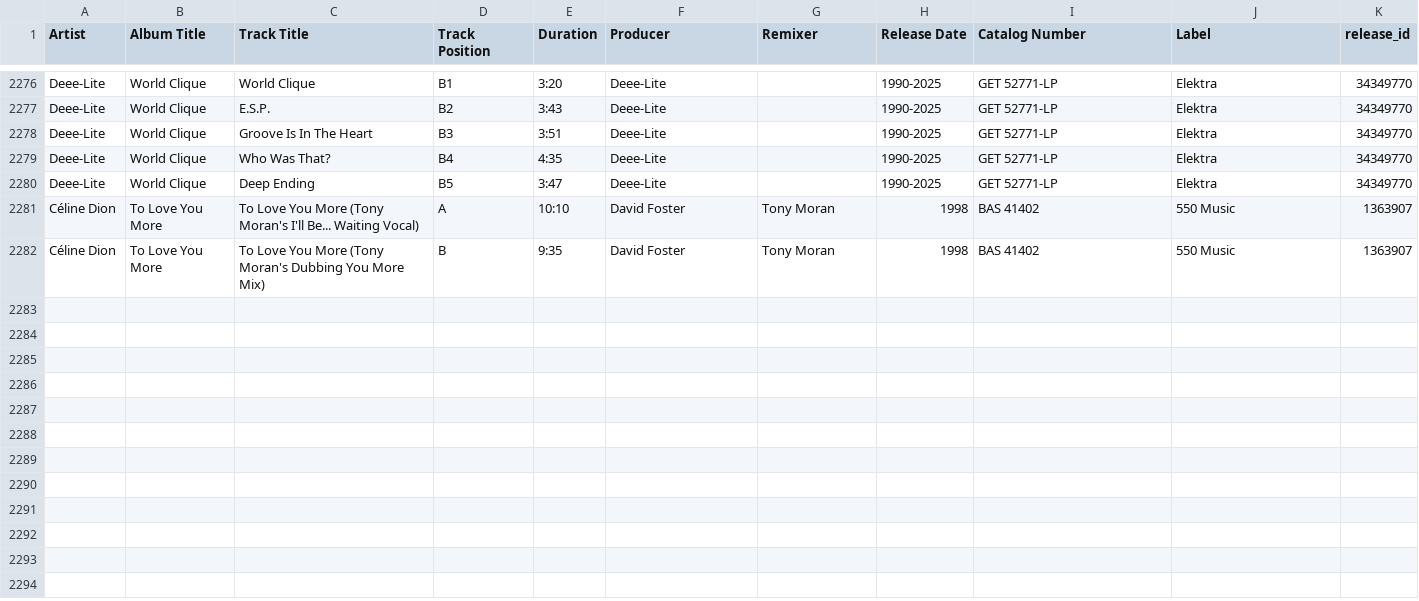
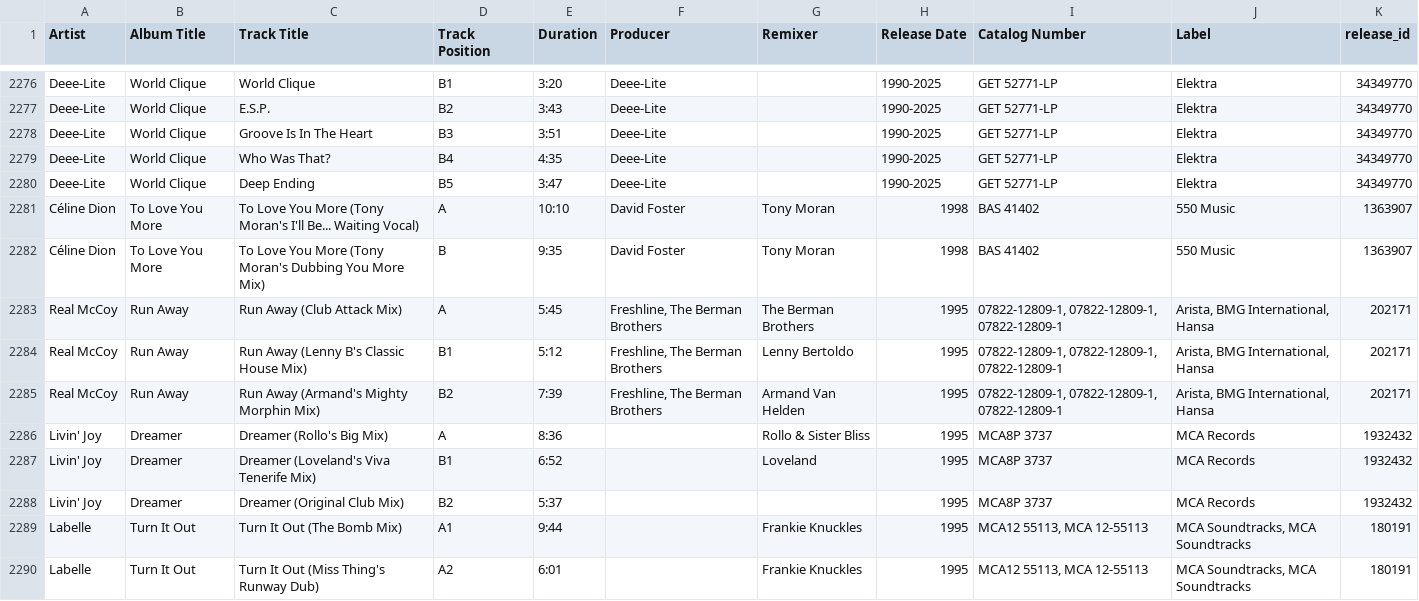
Before and after one commit to tcwalkerjr/vinyl-search-app, a CSV file: merged_12inch_records_only.csv, drawn as a sheet; only a part is shown, gaps mark what is left out; the diff covers the shown part only; the diff names each change by its address in the sheet, - before the commit and + after, or states it on an @@ line.

```diff
--- a/merged_12inch_records_only.csv
+++ b/merged_12inch_records_only.csv
+row 2283: Real McCoy | Run Away | Run Away (Club Attack Mix) | A | 5:45 | Freshline, The Berman Brothers | The Berman Brothers | 1995 | 07822-12809-1, 07822-12809-1, 07822-12809-1 | Arista, BMG International, Hansa | 202171
+row 2284: Real McCoy | Run Away | Run Away (Lenny B's Classic House Mix) | B1 | 5:12 | Freshline, The Berman Brothers | Lenny Bertoldo | 1995 | 07822-12809-1, 07822-12809-1, 07822-12809-1 | Arista, BMG International, Hansa | 202171
+row 2285: Real McCoy | Run Away | Run Away (Armand's Mighty Morphin Mix) | B2 | 7:39 | Freshline, The Berman Brothers | Armand Van Helden | 1995 | 07822-12809-1, 07822-12809-1, 07822-12809-1 | Arista, BMG International, Hansa | 202171
+row 2286: Livin' Joy | Dreamer | Dreamer (Rollo's Big Mix) | A | 8:36 |  | Rollo & Sister Bliss | 1995 | MCA8P 3737 | MCA Records | 1932432
+row 2287: Livin' Joy | Dreamer | Dreamer (Loveland's Viva Tenerife Mix) | B1 | 6:52 |  | Loveland | 1995 | MCA8P 3737 | MCA Records | 1932432
+row 2288: Livin' Joy | Dreamer | Dreamer (Original Club Mix) | B2 | 5:37 |  |  | 1995 | MCA8P 3737 | MCA Records | 1932432
+row 2289: Labelle | Turn It Out | Turn It Out (The Bomb Mix) | A1 | 9:44 |  | Frankie Knuckles | 1995 | MCA12 55113, MCA 12-55113 | MCA Soundtracks, MCA Soundtracks | 180191
+row 2290: Labelle | Turn It Out | Turn It Out (Miss Thing's Runway Dub) | A2 | 6:01 |  | Frankie Knuckles | 1995 | MCA12 55113, MCA 12-55113 | MCA Soundtracks, MCA Soundtracks | 180191
```
Also changed, not shown: 8 added rows elsewhere in this file.
